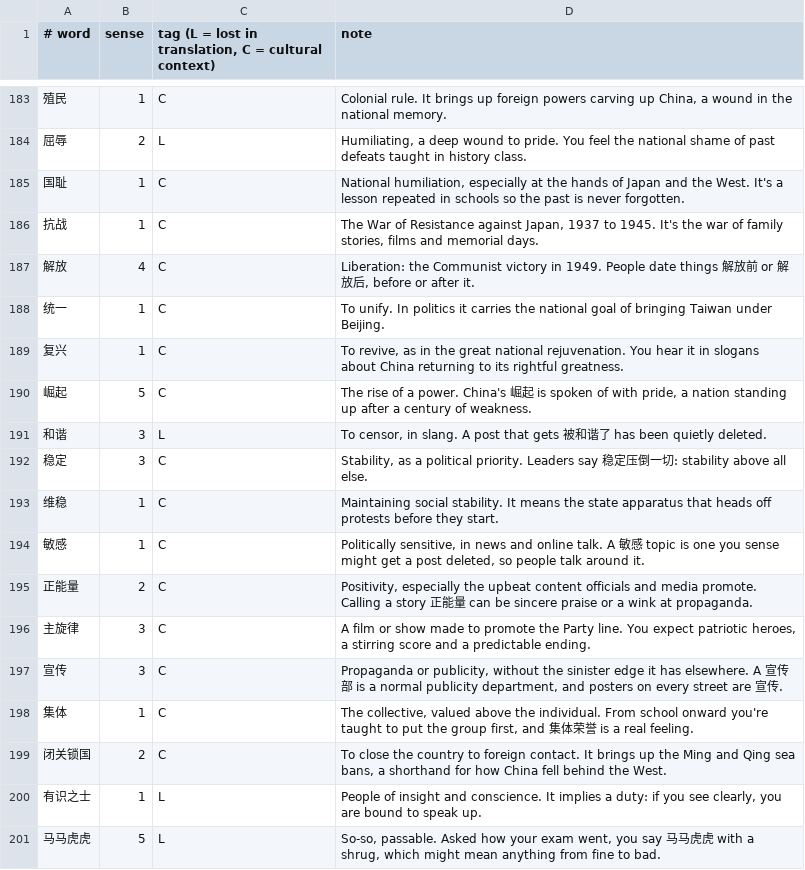
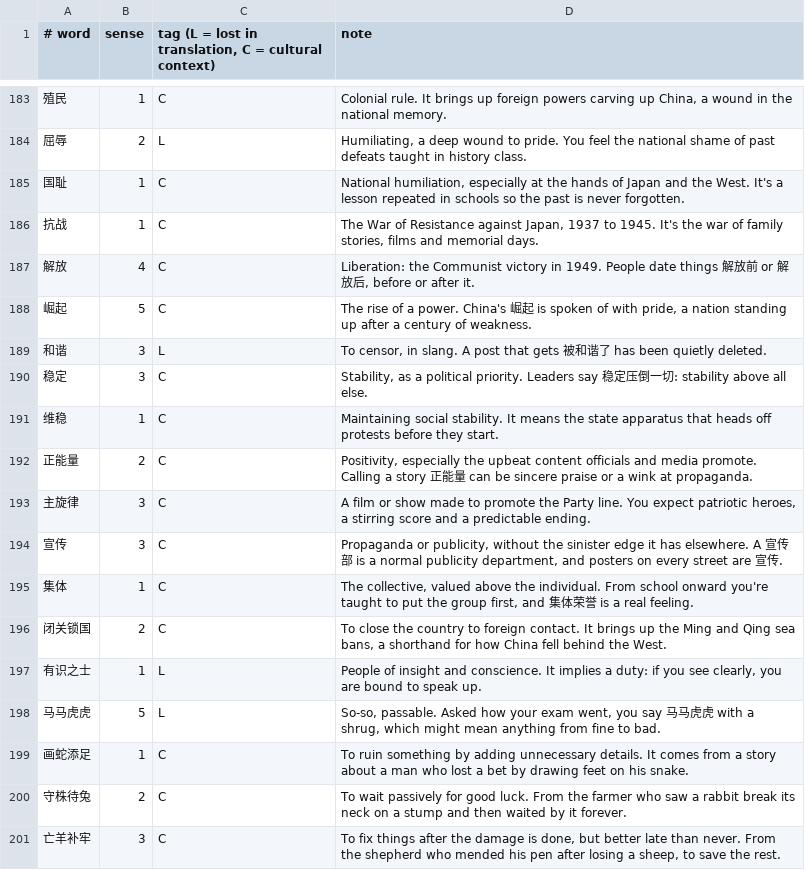
Before and after one commit to mapuchuu/longyan-reader, a TSV file: notes/pilot/annotations.tsv, drawn as a sheet; only a part is shown, gaps mark what is left out; the shorter side is filled out with more unchanged rows.

```diff
--- a/notes/pilot/annotations.tsv
+++ b/notes/pilot/annotations.tsv
@@ -187,4 +187,2 @@
 解放	4	C	Liberation: the Communist victory in 1949. People date things 解放前 or 解放后, before or after it.
-统一	1	C	To unify. In politics it carries the national goal of bringing Taiwan under Beijing.
-复兴	1	C	To revive, as in the great national rejuvenation. You hear it in slogans about China returning to its rightful greatness.
 崛起	5	C	The rise of a power. China's 崛起 is spoken of with pride, a nation standing up after a century of weakness.
@@ -193,3 +191,2 @@
 维稳	1	C	Maintaining social stability. It means the state apparatus that heads off protests before they start.
-敏感	1	C	Politically sensitive, in news and online talk. A 敏感 topic is one you sense might get a post deleted, so people talk around it.
 正能量	2	C	Positivity, especially the upbeat content officials and media promote. Calling a story 正能量 can be sincere praise or a wink at propaganda.
```
Also changed, not shown: 9 other files.
